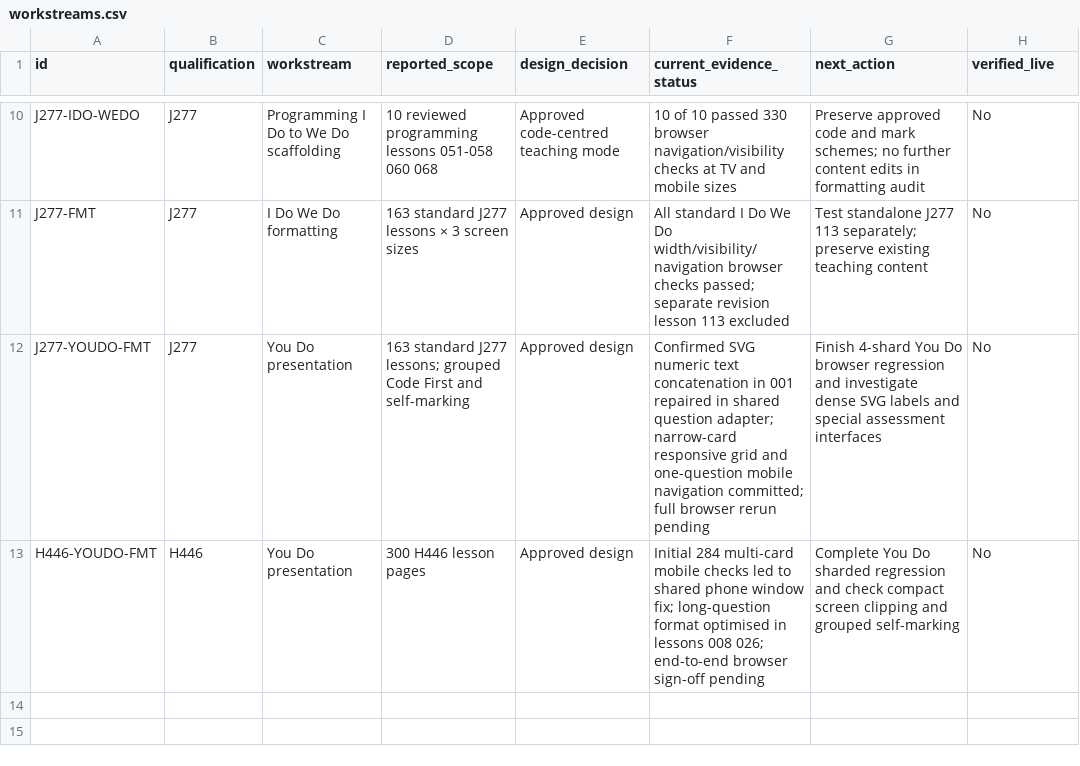
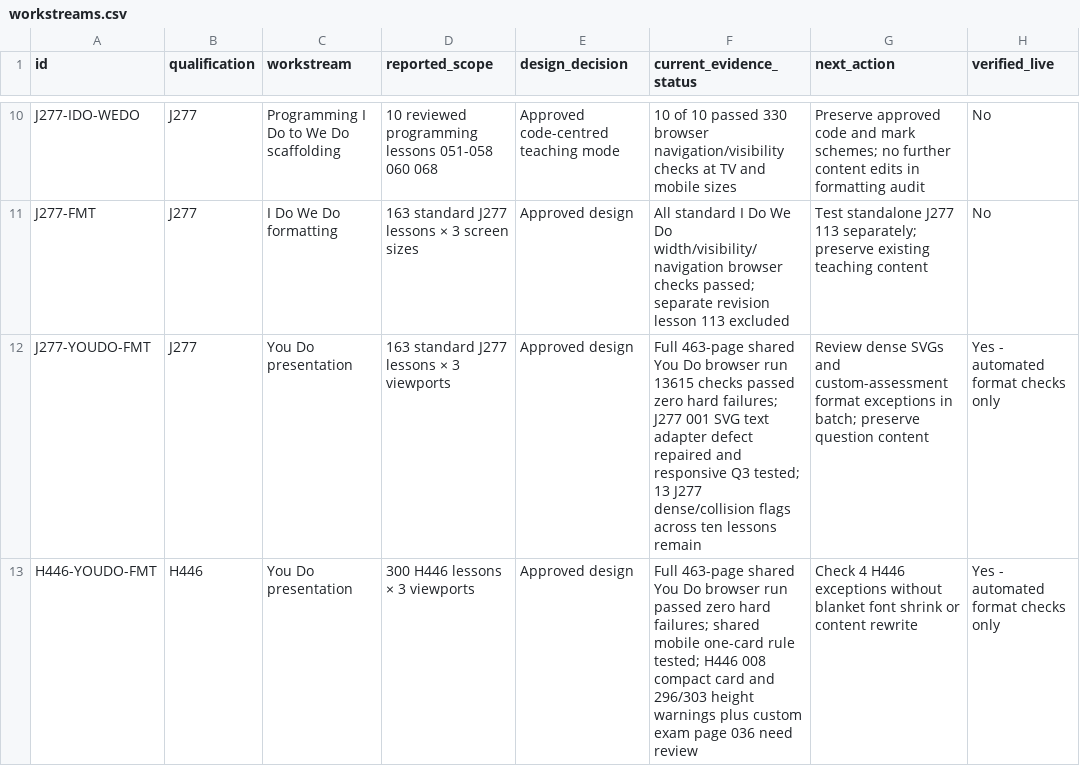
Before and after one commit to computingdept/reepham-computing, a CSV file: qa/master-audit-2026/workstreams.csv, drawn as a sheet; only a part is shown, gaps mark what is left out; the diff names each change by its address in the sheet, - before the commit and + after, or states it on an @@ line.

Commit message:
Reconcile You Do browser pass results with remaining grouped visual exceptions

```diff
--- a/qa/master-audit-2026/workstreams.csv
+++ b/qa/master-audit-2026/workstreams.csv
-D12 (reported_scope): …standard J277 lessons; grouped Code First and self-marking
+D12 (reported_scope): …standard J277 lessons × 3 viewports
-F12 (current_evidence_status): Confirmed SVG numeric text concatenation in 001 repaired in shared question adapter; narrow-card responsive grid and one-question mobile navigation committed; full browser rerun pending
+F12 (current_evidence_status): Full 463-page shared You Do browser run 13615 checks passed zero hard failures; J277 001 SVG text adapter defect repaired and responsive Q3 tested; 13 J277 dense/collision flags across ten lessons remain
-G12 (next_action): Finish 4-shard You Do browser regression and investigate dense SVG labels and special assessment interfaces
+G12 (next_action): Review dense SVGs and custom-assessment format exceptions in batch; preserve question content
-H12:H13 (verified_live): No
+H12:H13 (verified_live): Yes - automated format checks only
-D13 (reported_scope): 300 H446 lesson pages
+D13 (reported_scope): 300 H446 lessons × 3 viewports
-F13 (current_evidence_status): Initial 284 multi-card mobile checks led to shared phone window fix; long-question format optimised in lessons 008 026; end-to-end browser sign-off pending
+F13 (current_evidence_status): Full 463-page shared You Do browser run passed zero hard failures; shared mobile one-card rule tested; H446 008 compact card and 296/303 height warnings plus custom exam page 036 need review
-G13 (next_action): Complete You Do sharded regression and check compact screen clipping and grouped self-marking
+G13 (next_action): Check 4 H446 exceptions without blanket font shrink or content rewrite
```
